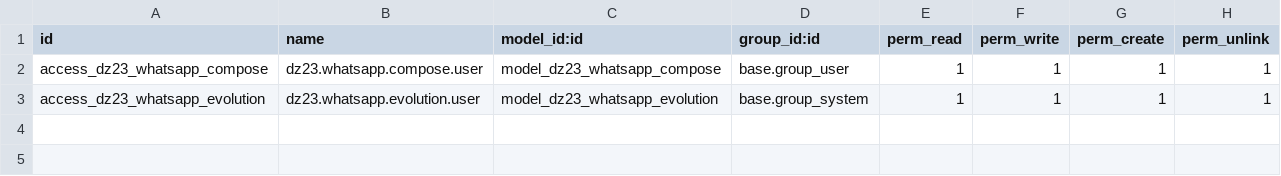
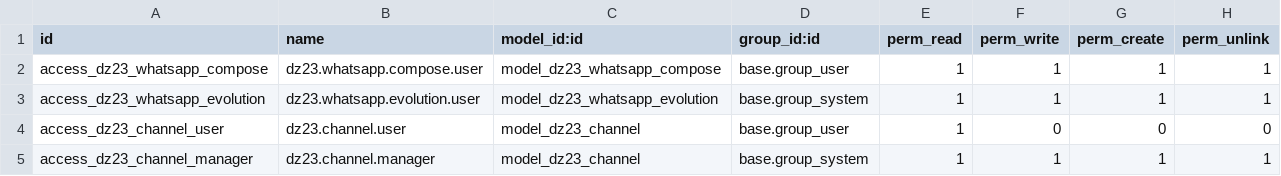
Before and after one commit to lmpradodz23-design/DZ23-CRM, a CSV file: addons_custom/dz23_whatsapp/security/ir.model.access.csv, drawn as a sheet; the diff names each change by its address in the sheet, - before the commit and + after, or states it on an @@ line.

```diff
--- a/addons_custom/dz23_whatsapp/security/ir.model.access.csv
+++ b/addons_custom/dz23_whatsapp/security/ir.model.access.csv
+row 4: access_dz23_channel_user | dz23.channel.user | model_dz23_channel | base.group_user | 1 | 0 | 0 | 0
+row 5: access_dz23_channel_manager | dz23.channel.manager | model_dz23_channel | base.group_system | 1 | 1 | 1 | 1
```
Also changed, not shown: 12 other files.
